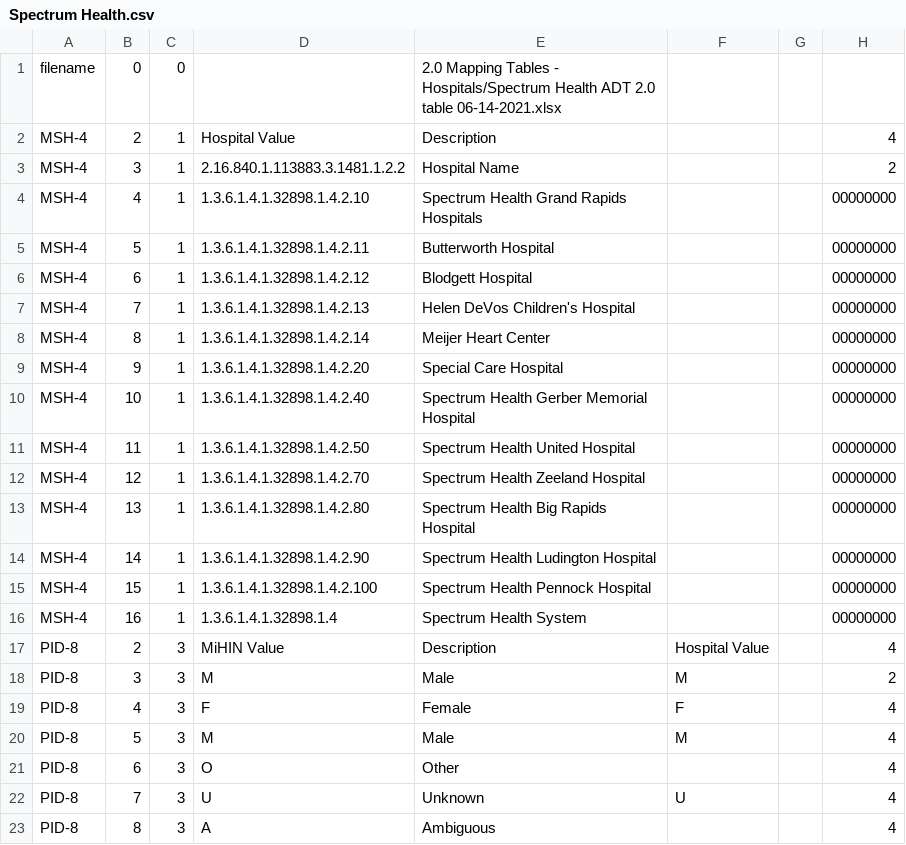
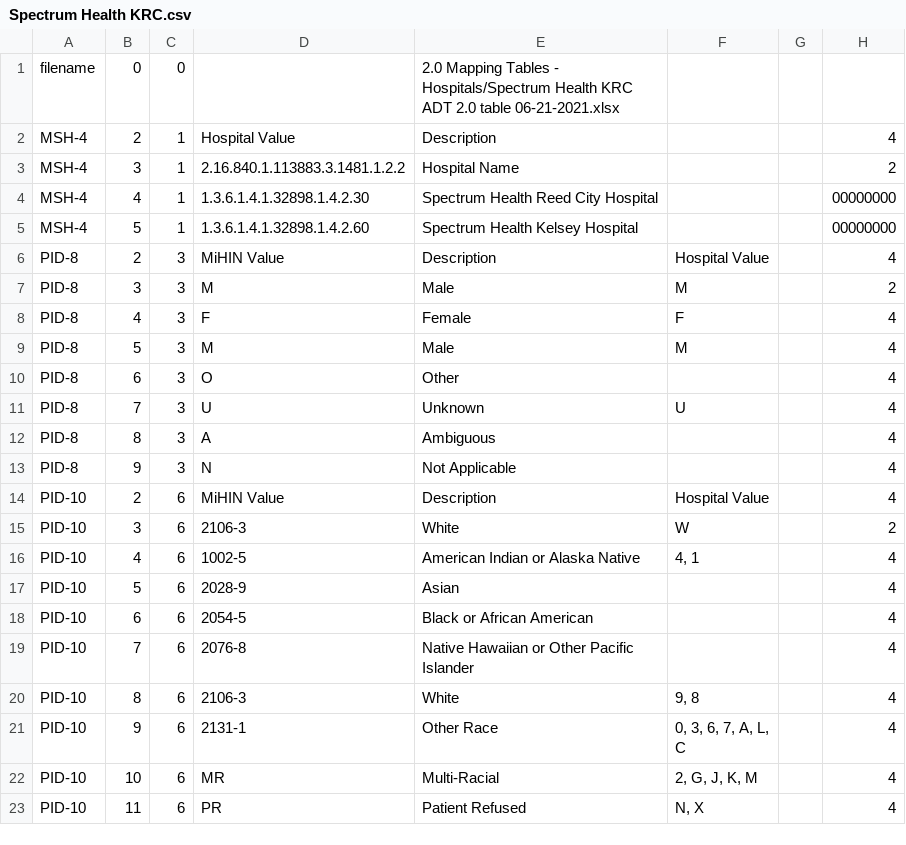
Before and after one commit to informationsoftworks/mihin, a CSV file: mapping_tables/src/Spectrum Health KRC.csv (was mapping_tables/src/Spectrum Health.csv), drawn as a sheet; only a part is shown; the shorter side is filled out with more unchanged rows.

```diff
--- a/mapping_tables/src/Spectrum Health.csv
+++ b/mapping_tables/src/Spectrum Health KRC.csv
@@ -1,17 +1,6 @@
-filename	0	0		2.0 Mapping Tables - Hospitals/Spectrum Health ADT 2.0 table 06-14-2021.xlsx			
+filename	0	0		2.0 Mapping Tables - Hospitals/Spectrum Health KRC ADT 2.0 table 06-21-2021.xlsx			
 MSH-4	2	1	Hospital Value	Description			4
 MSH-4	3	1	2.16.840.1.113883.3.1481.1.2.2	Hospital Name			2
-MSH-4	4	1	1.3.6.1.4.1.32898.1.4.2.10	Spectrum Health Grand Rapids Hospitals			00000000
-MSH-4	5	1	1.3.6.1.4.1.32898.1.4.2.11	Butterworth Hospital			00000000
-MSH-4	6	1	1.3.6.1.4.1.32898.1.4.2.12	Blodgett Hospital			00000000
-MSH-4	7	1	1.3.6.1.4.1.32898.1.4.2.13	Helen DeVos Children's Hospital			00000000
-MSH-4	8	1	1.3.6.1.4.1.32898.1.4.2.14	Meijer Heart Center			00000000
-MSH-4	9	1	1.3.6.1.4.1.32898.1.4.2.20	Special Care Hospital			00000000
-MSH-4	10	1	1.3.6.1.4.1.32898.1.4.2.40	Spectrum Health Gerber Memorial Hospital			00000000
-MSH-4	11	1	1.3.6.1.4.1.32898.1.4.2.50	Spectrum Health United Hospital			00000000
-MSH-4	12	1	1.3.6.1.4.1.32898.1.4.2.70	Spectrum Health Zeeland Hospital			00000000
-MSH-4	13	1	1.3.6.1.4.1.32898.1.4.2.80	Spectrum Health Big Rapids Hospital			00000000
-MSH-4	14	1	1.3.6.1.4.1.32898.1.4.2.90	Spectrum Health Ludington Hospital			00000000
-MSH-4	15	1	1.3.6.1.4.1.32898.1.4.2.100	Spectrum Health Pennock Hospital			00000000
-MSH-4	16	1	1.3.6.1.4.1.32898.1.4	Spectrum Health System			00000000
+MSH-4	4	1	1.3.6.1.4.1.32898.1.4.2.30	Spectrum Health Reed City Hospital			00000000
+MSH-4	5	1	1.3.6.1.4.1.32898.1.4.2.60	Spectrum Health Kelsey Hospital			00000000
 PID-8	2	3	MiHIN Value	Description	Hospital Value		4
```
Also changed, not shown: mapping_tables/src/Munising Memorial.csv, mapping_tables/target/facility.csv, 5 other files.
